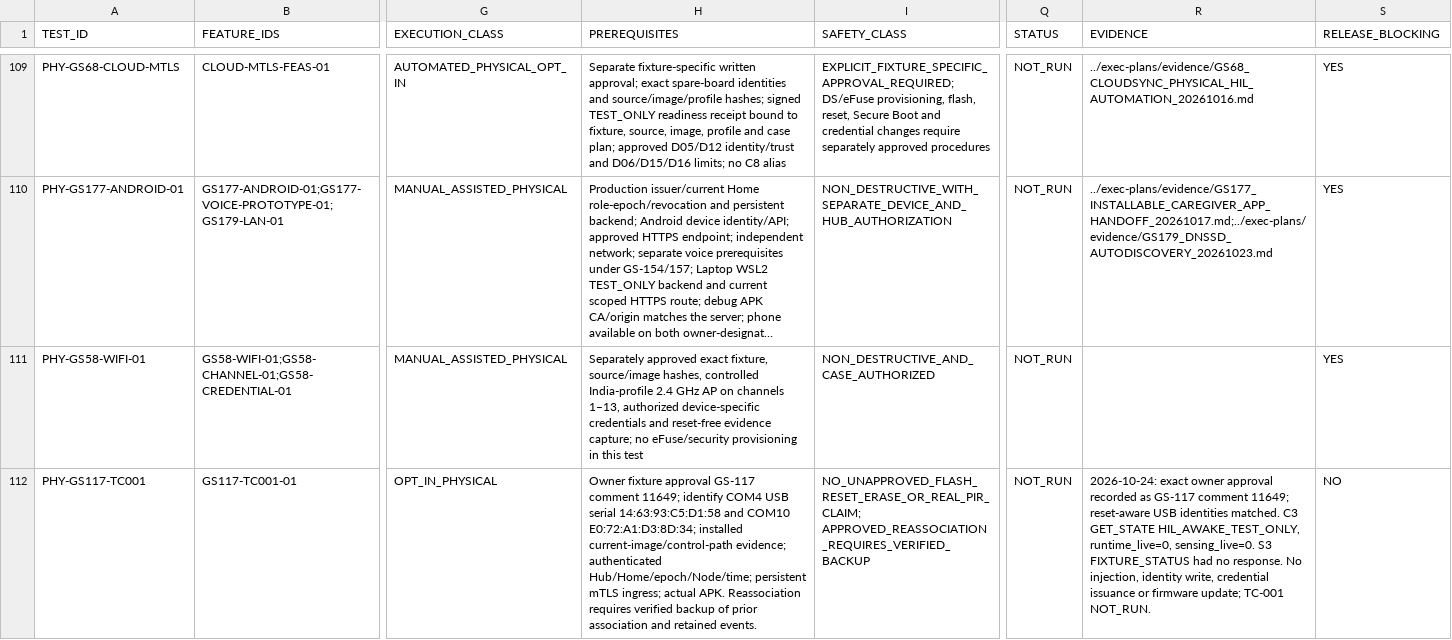
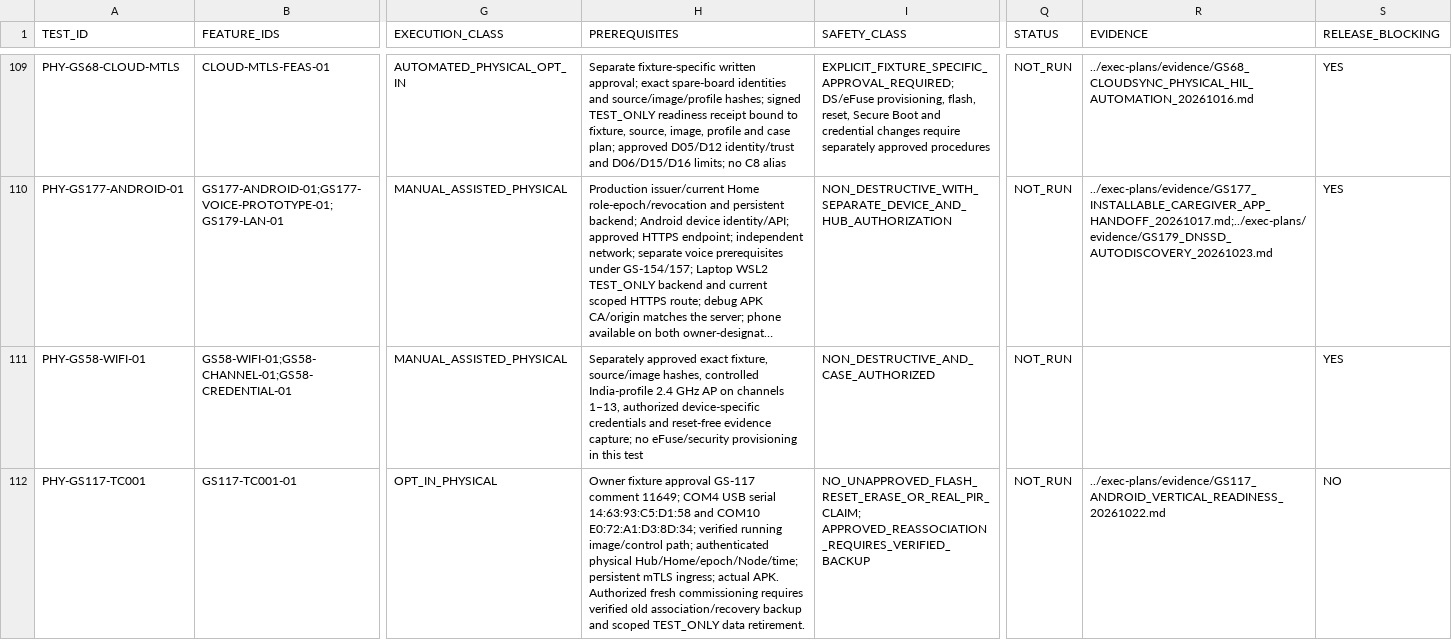
Before and after one commit to udaybhan200683/Ghar_sajag, a CSV file: docs/validation/PHYSICAL_HIL_CATALOGUE.csv, drawn as a sheet; only a part is shown, gaps mark what is left out; long unchanged cells end in …; the diff names each change by its address in the sheet, - before the commit and + after, or states it on an @@ line.

```diff
--- a/docs/validation/PHYSICAL_HIL_CATALOGUE.csv
+++ b/docs/validation/PHYSICAL_HIL_CATALOGUE.csv
-H112 (PREREQUISITES): …comment 11649; identify COM4 USB serial 14:63:93:C5:D1:58 and COM10 E0:72:A1:D3:8D:34; installed current-image/control-path evidence; authenticated Hub/Home/epoch/Node/time; persistent mTLS ingress; actual APK. Reassociation requires verified backup of prior association and retained events.
+H112 (PREREQUISITES): …comment 11649; COM4 USB serial 14:63:93:C5:D1:58 and COM10 E0:72:A1:D3:8D:34; verified running image/control path; authenticated physical Hub/Home/epoch/Node/time; persistent mTLS ingress; actual APK. Authorized fresh commissioning requires verified old association/recovery backup and scoped TEST_ONLY data retirement.
-R112 (EVIDENCE): 2026-10-24: exact owner approval recorded as GS-117 comment 11649; reset-aware USB identities matched. C3 GET_STATE HIL_AWAKE_TEST_ONLY, runtime_live=0, sensing_live=0. S3 FIXTURE_STATUS had no response. No injection, identity write, credential issuance or firmware update; TC-001 NOT_RUN.
+R112 (EVIDENCE): ../exec-plans/evidence/GS117_ANDROID_VERTICAL_READINESS_20261022.md
```
Also changed, not shown: docs/validation/MASTER_TRACEABILITY.csv, docs/validation/SOURCE_FEATURE_INVENTORY.csv, 36 other files.
